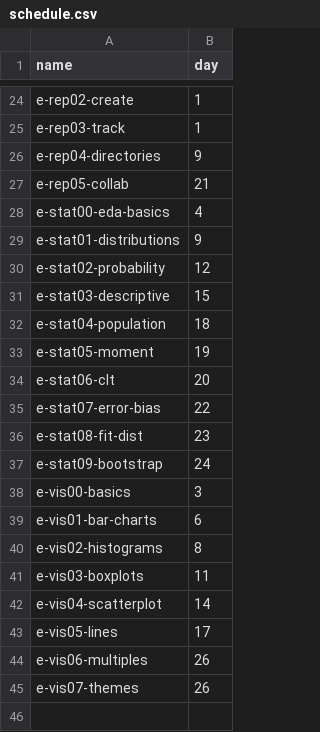
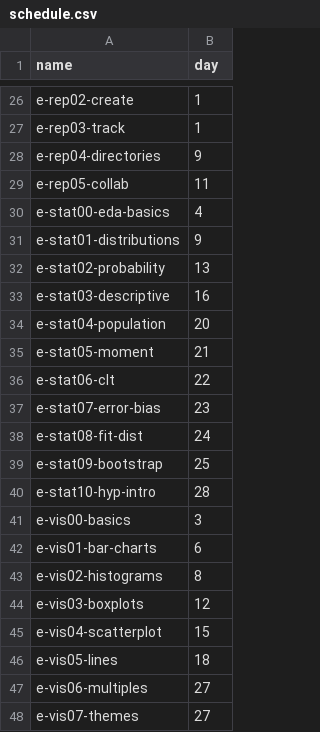
Before and after one commit to zdelrosario/data-science-curriculum, a CSV file: scripts/schedule.csv, drawn as a sheet; only a part is shown, gaps mark what is left out; the diff covers the shown part only.

```diff
--- a/scripts/schedule.csv
+++ b/scripts/schedule.csv
@@ -26,13 +28,14 @@ e-rep03-track,1
 e-rep04-directories,9
-e-rep05-collab,21
+e-rep05-collab,11
 e-stat00-eda-basics,4
 e-stat01-distributions,9
-e-stat02-probability,12
-e-stat03-descriptive,15
-e-stat04-population,18
-e-stat05-moment,19
-e-stat06-clt,20
-e-stat07-error-bias,22
-e-stat08-fit-dist,23
-e-stat09-bootstrap,24
+e-stat02-probability,13
+e-stat03-descriptive,16
+e-stat04-population,20
+e-stat05-moment,21
+e-stat06-clt,22
+e-stat07-error-bias,23
+e-stat08-fit-dist,24
+e-stat09-bootstrap,25
+e-stat10-hyp-intro,28
 e-vis00-basics,3
@@ -40,6 +43,6 @@ e-vis01-bar-charts,6
 e-vis02-histograms,8
-e-vis03-boxplots,11
-e-vis04-scatterplot,14
-e-vis05-lines,17
-e-vis06-multiples,26
-e-vis07-themes,26
+e-vis03-boxplots,12
+e-vis04-scatterplot,15
+e-vis05-lines,18
+e-vis06-multiples,27
+e-vis07-themes,27
```
Also changed, not shown: 2 added rows and 8 edited cells elsewhere in this file, 3 other files.
